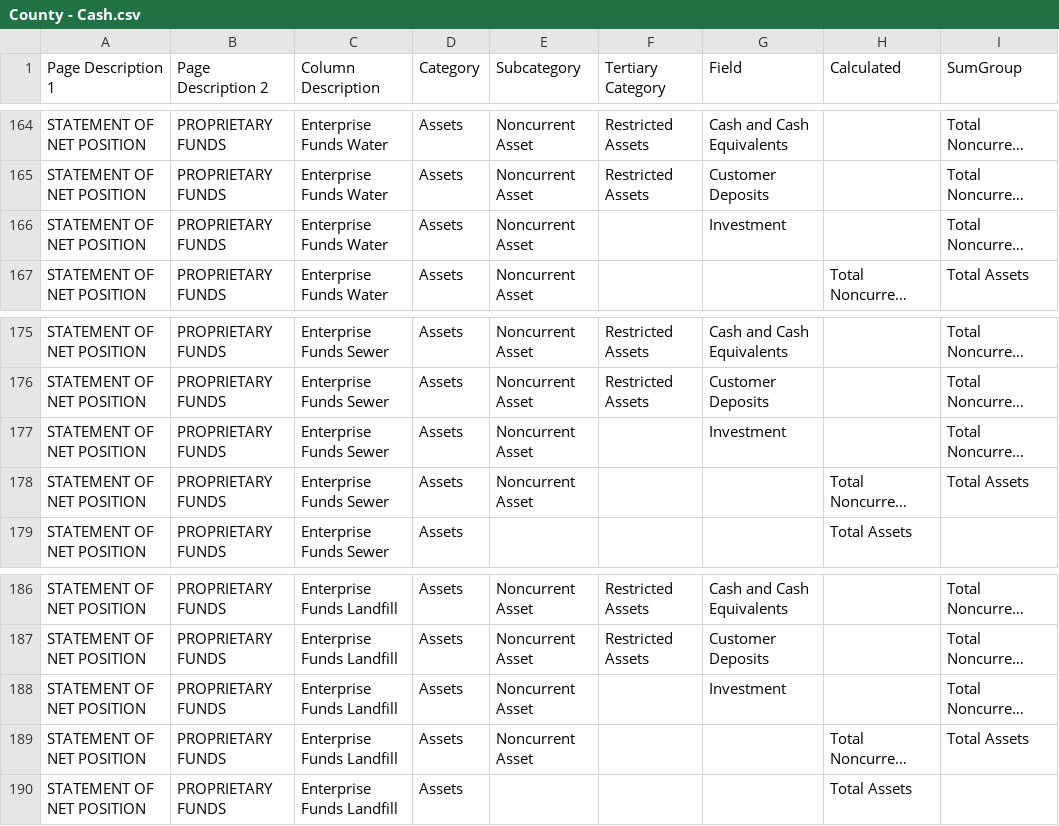
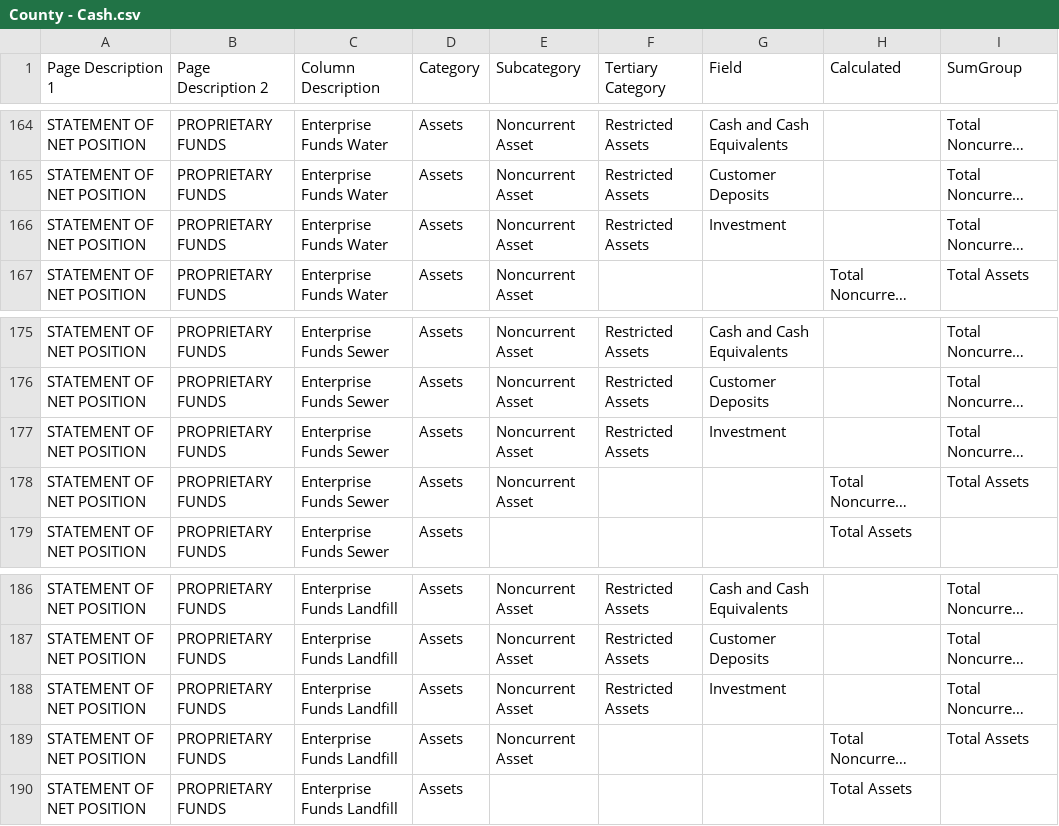
Before and after one commit to bryanschoeff/financial-app-csharp-scaffolding, a CSV file: source/County - Cash.csv, drawn as a sheet; only a part is shown, gaps mark what is left out; long unchanged cells end in …; the diff names each change by its address in the sheet, - before the commit and + after, or states it on an @@ line.

```diff
--- a/source/County - Cash.csv
+++ b/source/County - Cash.csv
-F166 (Tertiary Category): (empty)
+F166 (Tertiary Category): Restricted Assets
-F177 (Tertiary Category): (empty)
+F177 (Tertiary Category): Restricted Assets
-F188 (Tertiary Category): (empty)
+F188 (Tertiary Category): Restricted Assets
```
Also changed, not shown: source/County - GAAP.csv, source/County - ModifiedCash.csv, 2 other files.
